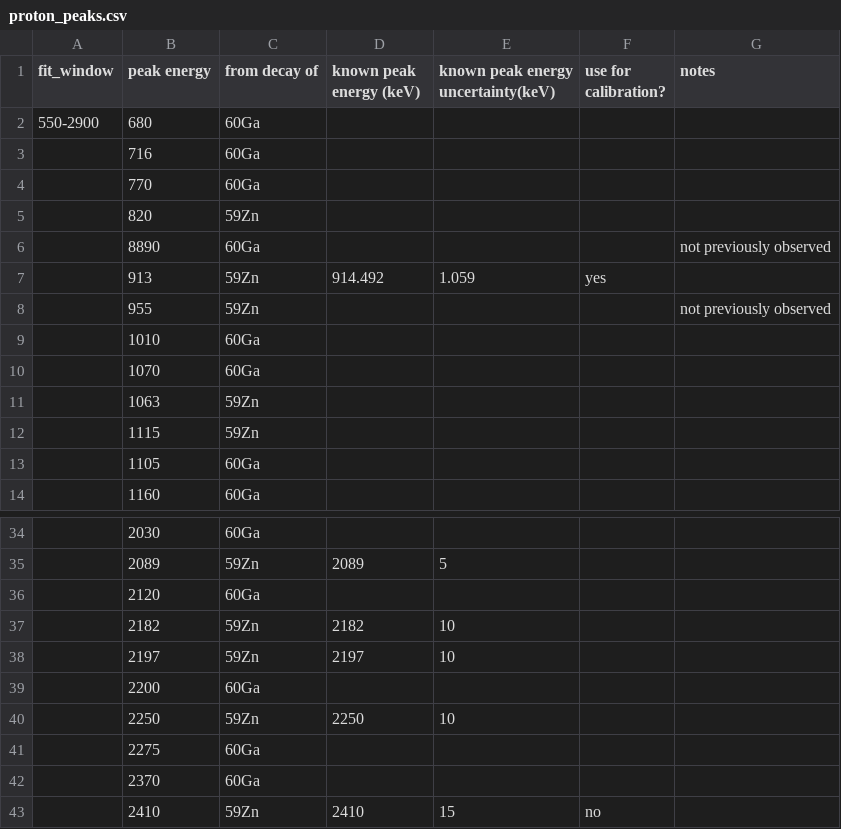
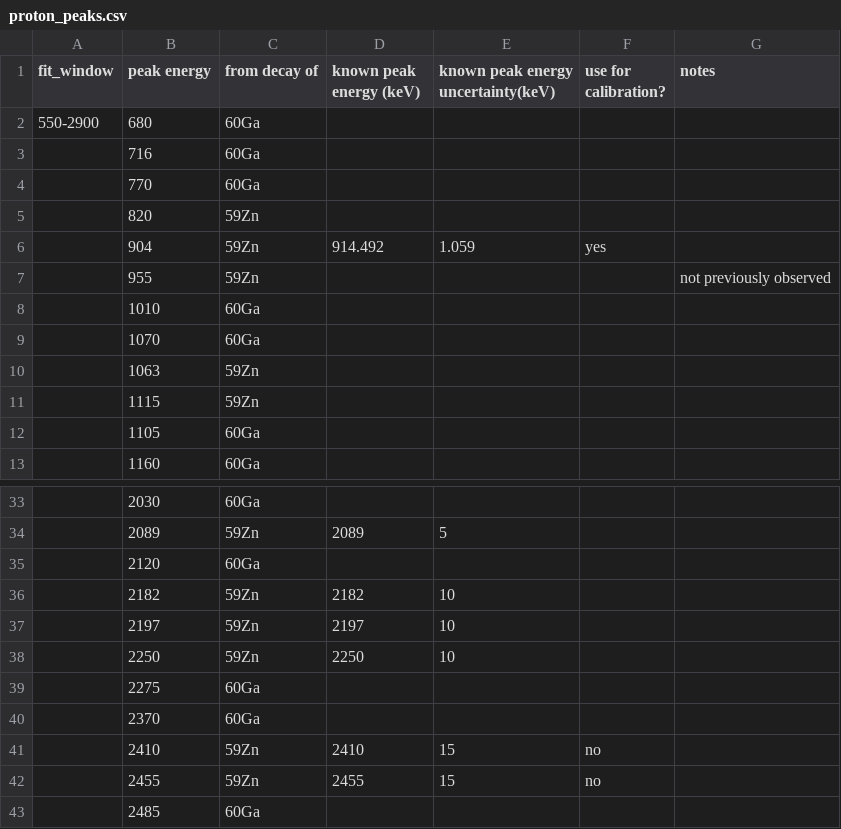
Before and after one commit to GADGET-group/gadget_data_analysis, a CSV file: e23035_analysis/tpc_spectrum_fitting/proton_peaks.csv, drawn as a sheet; only a part is shown, gaps mark what is left out; the shorter side is filled out with more unchanged rows.

Commit message:
proton fit f2672475

```diff
--- a/e23035_analysis/tpc_spectrum_fitting/proton_peaks.csv
+++ b/e23035_analysis/tpc_spectrum_fitting/proton_peaks.csv
@@ -5,4 +5,3 @@ fit_window,peak energy,from decay of,known peak energy (keV),known peak energy u
 ,820,59Zn,,,,
-,8890,60Ga,,,,not previously observed
-,913,59Zn,914.492,1.059,yes
+,904,59Zn,914.492,1.059,yes
 ,955,59Zn,,,,not previously observed
@@ -38,3 +37,2 @@ fit_window,peak energy,from decay of,known peak energy (keV),known peak energy u
 ,2197,59Zn,2197,10
-,2200,60Ga,,,,
 ,2250,59Zn,2250,10,,
```
Also changed, not shown: 1 other file.
